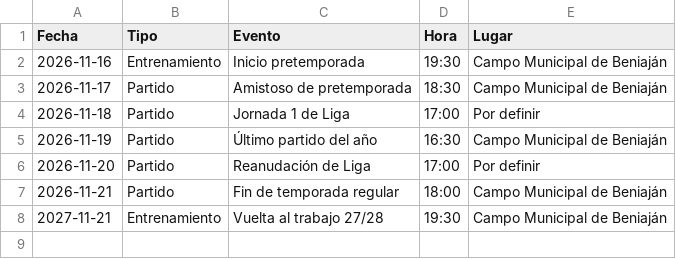
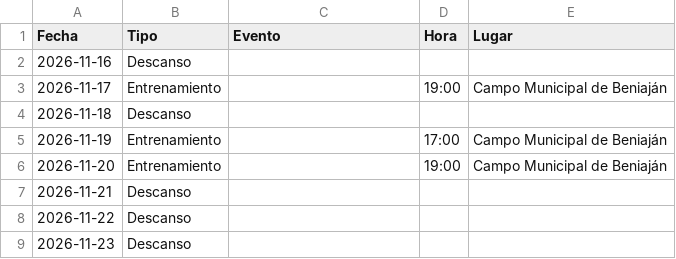
Before and after one commit to riniux33/beniajan-cf, a CSV file: calendario.csv, drawn as a sheet.

Commit message:
Actualiza calendario

```diff
--- a/calendario.csv
+++ b/calendario.csv
@@ -1,8 +1,9 @@
 Fecha,Tipo,Evento,Hora,Lugar
-2026-11-16,Entrenamiento,Inicio pretemporada,19:30,Campo Municipal de Beniaján
-2026-11-17,Partido,Amistoso de pretemporada,18:30,Campo Municipal de Beniaján
-2026-11-18,Partido,Jornada 1 de Liga,17:00,Por definir
-2026-11-19,Partido,Último partido del año,16:30,Campo Municipal de Beniaján
-2026-11-20,Partido,Reanudación de Liga,17:00,Por definir
-2026-11-21,Partido,Fin de temporada regular,18:00,Campo Municipal de Beniaján
-2027-11-21,Entrenamiento,Vuelta al trabajo 27/28,19:30,Campo Municipal de Beniaján
+2026-11-16,Descanso,,,
+2026-11-17,Entrenamiento,,19:00,Campo Municipal de Beniaján
+2026-11-18,Descanso,,,
+2026-11-19,Entrenamiento,,17:00,Campo Municipal de Beniaján
+2026-11-20,Entrenamiento,,19:00,Campo Municipal de Beniaján
+2026-11-21,Descanso,,,
+2026-11-22,Descanso,,,
+2026-11-23,Descanso,,,
```
